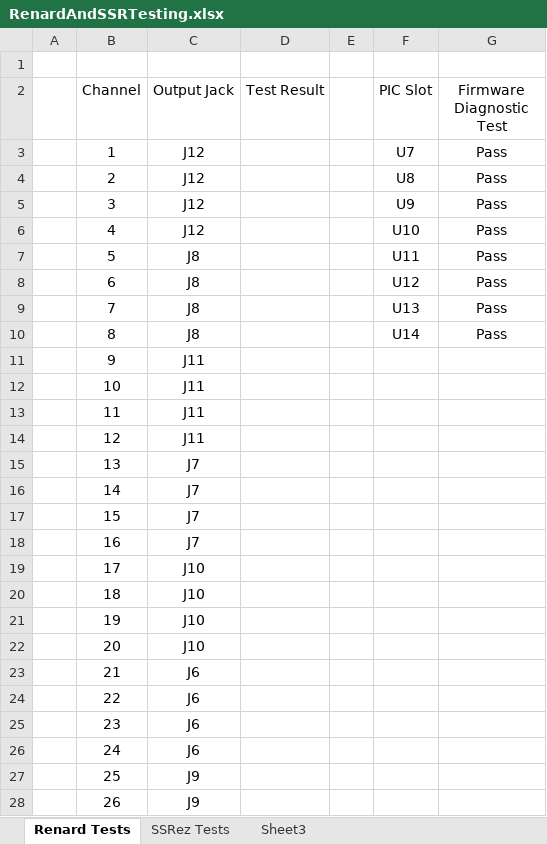
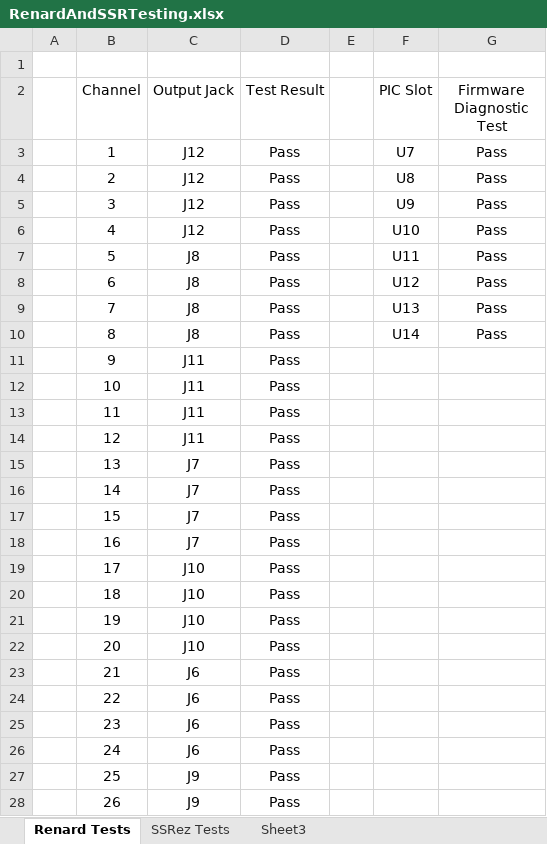
Before and after one commit to SDSMT-CSC/XMASLA, an Excel workbook: src/RenardAndSSRTesting.xlsx, sheet Renard Tests, drawn as a sheet; only a part is shown; values as stored, in another font and other column widths than the file's, no borders; table styles not drawn; the diff covers the shown part only; the diff names each change by its address in the sheet, - before the commit and + after, or states it on an @@ line.

```diff
--- a/src/RenardAndSSRTesting.xlsx (sheet Renard Tests)
+++ b/src/RenardAndSSRTesting.xlsx (sheet Renard Tests)
-D3:D28 (Test Result): (empty)
+D3:D28 (Test Result): Pass
```
Also changed, not shown: 38 edited cells elsewhere in this sheet, 5 other files.
